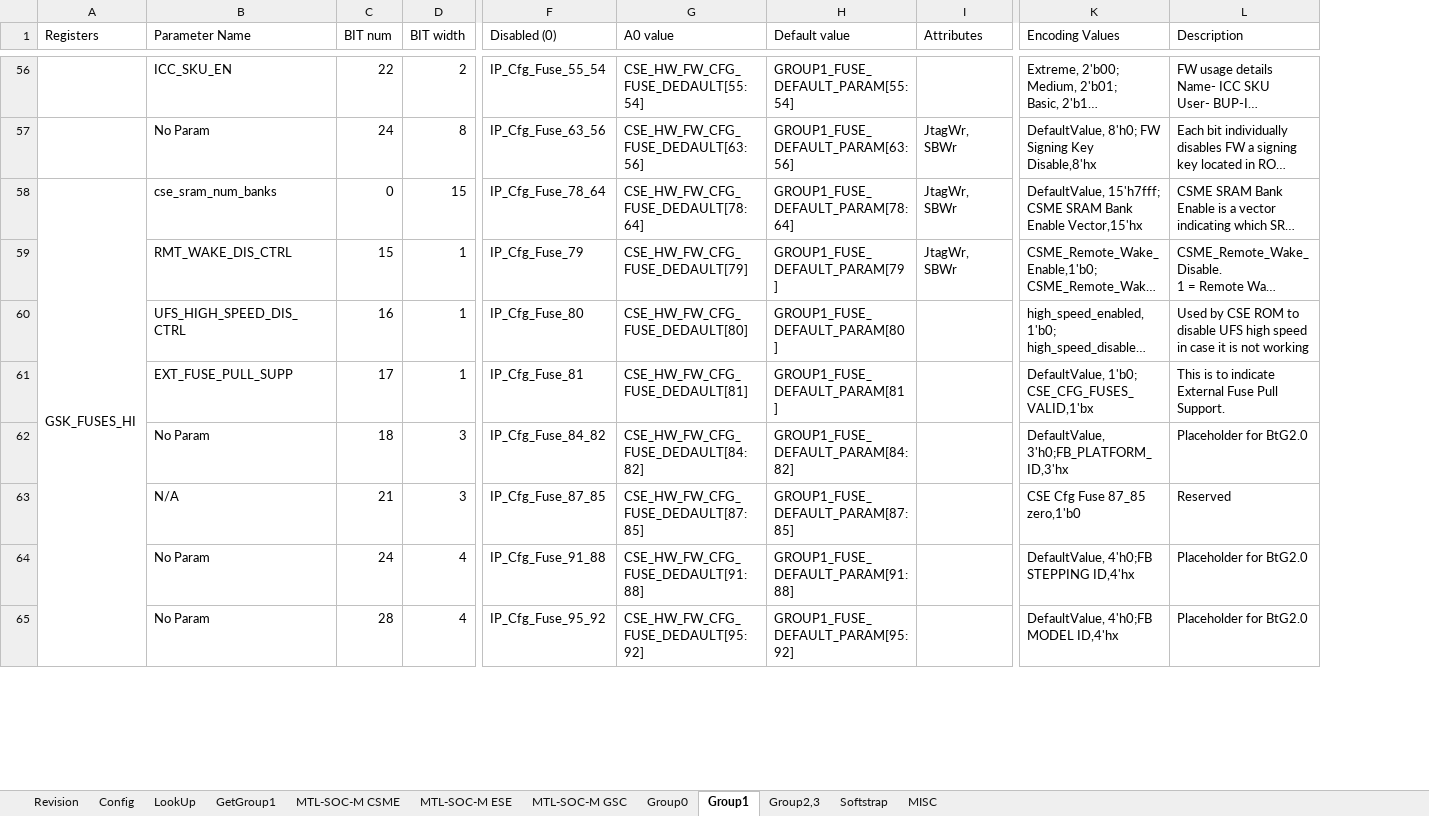
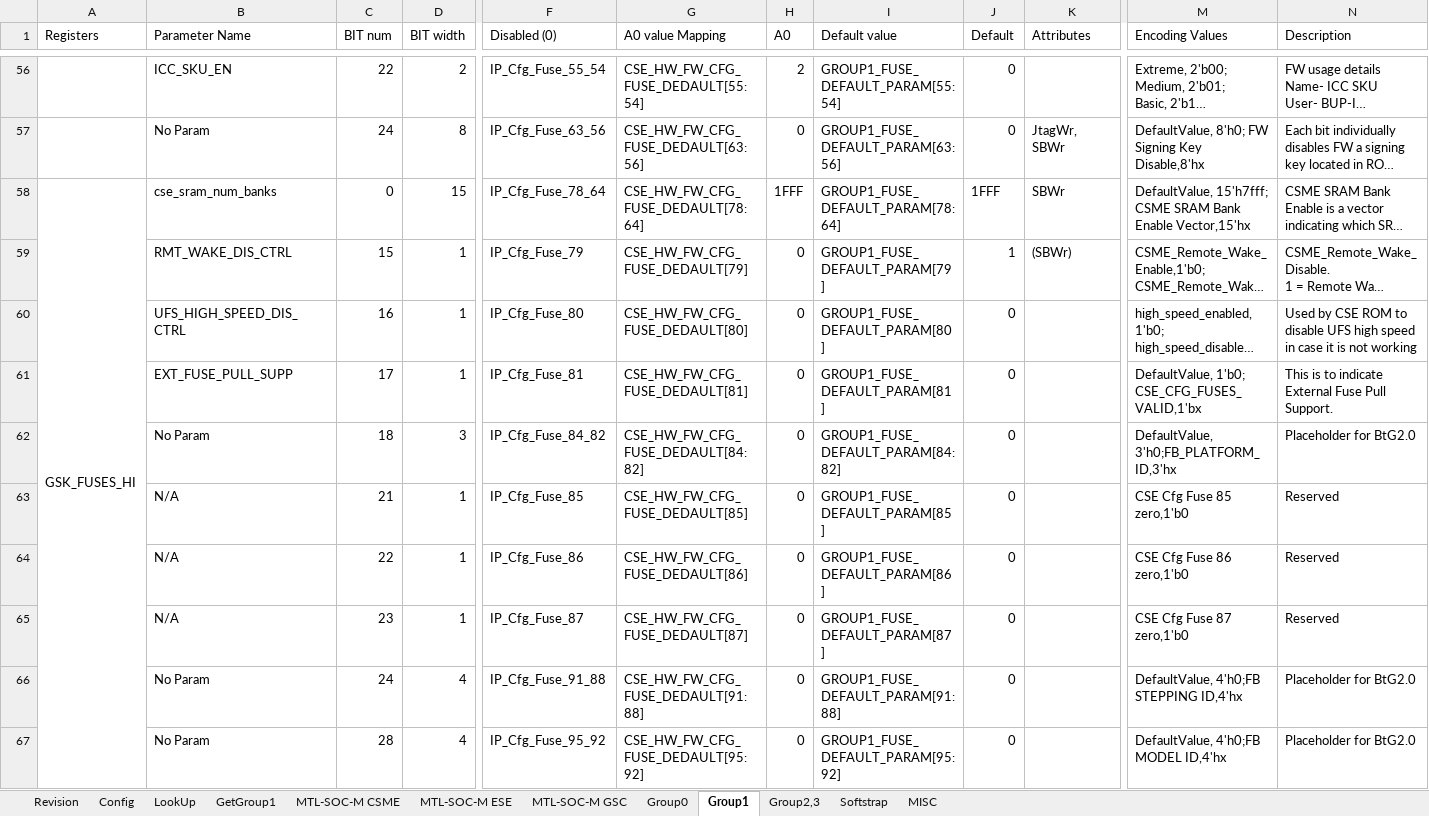
Before and after one commit to jasonx-tsao/exp_vtb, an Excel workbook: ArchSpecs/Working/Fuse and Straps Configuration.xlsm, sheet Group1, drawn as a sheet; only a part is shown, gaps mark what is left out; long unchanged cells end in …; values as stored, in another font and other column widths than the file's, no cell formats; conditional formats not drawn; addresses are those after the commit; rows hold the shown columns only; the diff covers the shown part only; the diff names each change by its address in the sheet, - before the commit and + after, or states it on an @@ line.

Commit message:
Update fuse attribute per input from FW team.
[git-p4: depot-paths = "//depot/projects/coe/CSME/": change = 789101]

```diff
--- a/ArchSpecs/Working/Fuse and Straps Configuration.xlsm (sheet Group1)
+++ b/ArchSpecs/Working/Fuse and Straps Configuration.xlsm (sheet Group1)
+column H (A0), rows 56-63: 2 | 0 | 1FFF | 0 | 0 | 0 | 0 | 0; rows 66-67: 0 | 0
+column J (Default), rows 56-63: 0 | 0 | 1FFF | 1 | 0 | 0 | 0 | 0; rows 66-67: 0 | 0
-G1: A0 value
+G1: A0 value Mapping
-K58 (Attributes): JtagWr, SBWr
+K58 (Attributes): SBWr
-K59 (Attributes): JtagWr, SBWr
+K59 (Attributes): (SBWr)
-D63 (BIT width): 3
+D63 (BIT width): 1
-F63 (Disabled (0)): IP_Cfg_Fuse_87_85
+F63 (Disabled (0)): IP_Cfg_Fuse_85
-G63 (A0 value Mapping): CSE_HW_FW_CFG_FUSE_DEDAULT[87:85]
+G63 (A0 value Mapping): CSE_HW_FW_CFG_FUSE_DEDAULT[85]
-I63 (Default value): GROUP1_FUSE_DEFAULT_PARAM[87:85]
+I63 (Default value): GROUP1_FUSE_DEFAULT_PARAM[85]
-M63 (Encoding Values): CSE Cfg Fuse 87_85 zero,1'b0
+M63 (Encoding Values): CSE Cfg Fuse 85 zero,1'b0
+row 64:  | N/A | 22 | 1 | IP_Cfg_Fuse_86 | CSE_HW_FW_CFG_FUSE_DEDAULT[86] | 0 | GROUP1_FUSE_DEFAULT_PARAM[86] | 0 |  | CSE Cfg Fuse 86 zero,1'b0 | Reserved
+row 65:  | N/A | 23 | 1 | IP_Cfg_Fuse_87 | CSE_HW_FW_CFG_FUSE_DEDAULT[87] | 0 | GROUP1_FUSE_DEFAULT_PARAM[87] | 0 |  | CSE Cfg Fuse 87 zero,1'b0 | Reserved
```
Also changed, not shown: 45 edited cells elsewhere in this sheet, sheet Softstrap, sheet Revision, sheet Group0, sheet MTL-SOC-M CSME, sheet LookUp, sheet Config, cell formats, formulas that keep their value.
